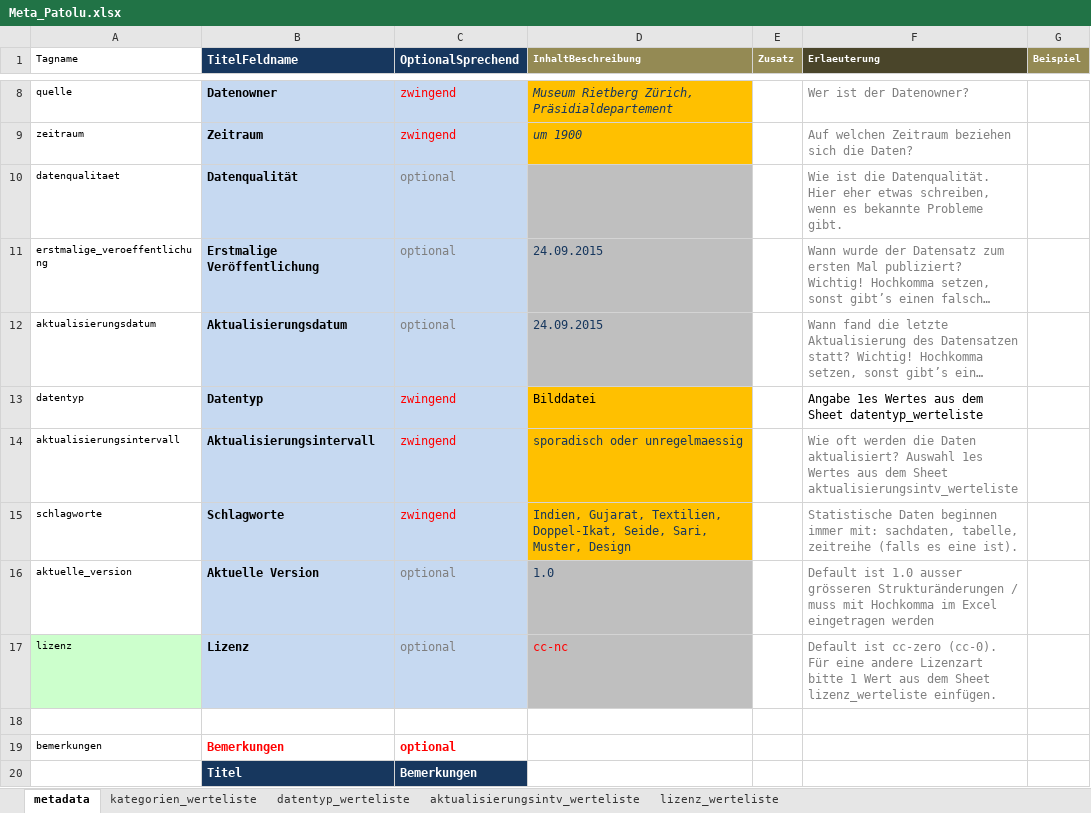
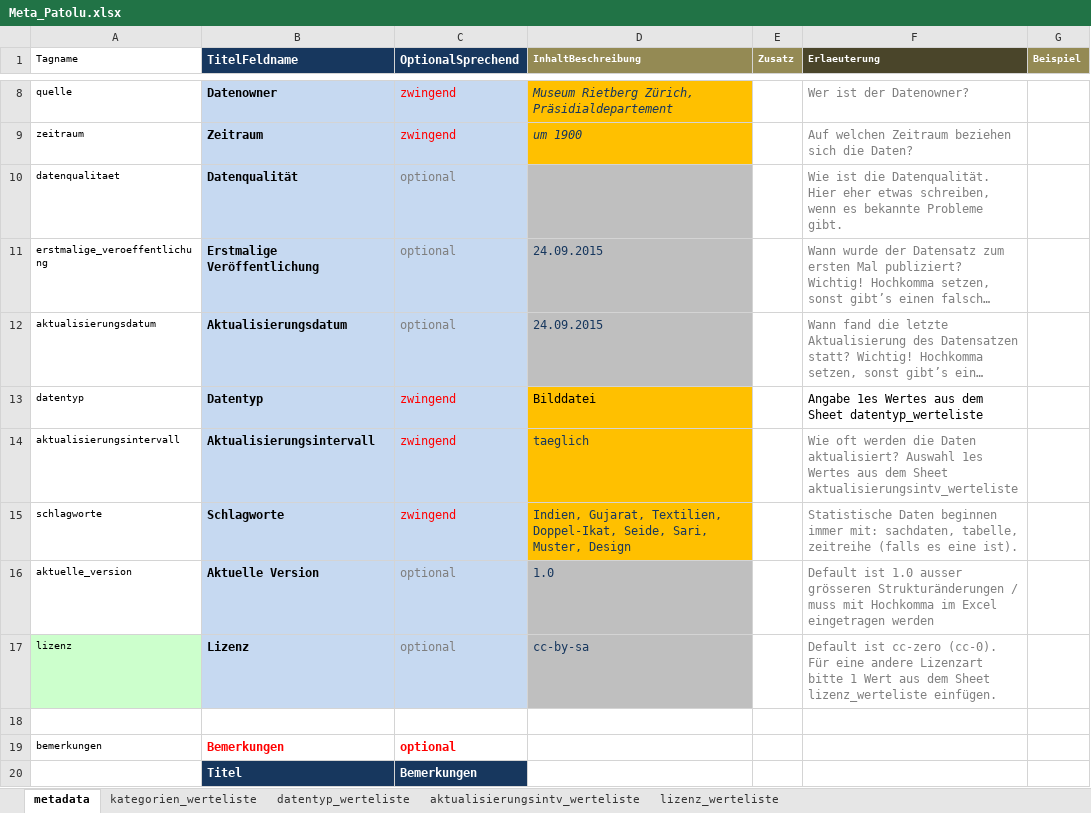
Before and after one commit to opendatazurich/opendatazurich.github.io, an Excel workbook: automation/mrz/Meta_Patolu.xlsx, sheet metadata, drawn as a sheet; only a part is shown, gaps mark what is left out; long unchanged cells end in …; values as stored, in another font and other column widths than the file's, no borders; the diff covers the shown part only; the diff names each change by its address in the sheet, - before the commit and + after, or states it on an @@ line.

Commit message:
Update MRZ Patolu metadata

```diff
--- a/automation/mrz/Meta_Patolu.xlsx (sheet metadata)
+++ b/automation/mrz/Meta_Patolu.xlsx (sheet metadata)
-D14 (InhaltBeschreibung): sporadisch oder unregelmaessig
+D14 (InhaltBeschreibung): taeglich
-D17 (InhaltBeschreibung): cc-nc
+D17 (InhaltBeschreibung): cc-by-sa
-D17 text colour: #FF0000
+D17 text colour: #17375E
```
Also changed, not shown: 1 added row, 24 edited cells and cell formats elsewhere in this sheet.
